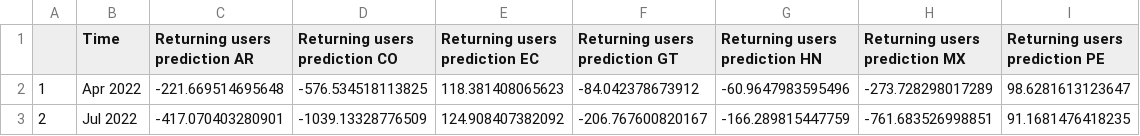
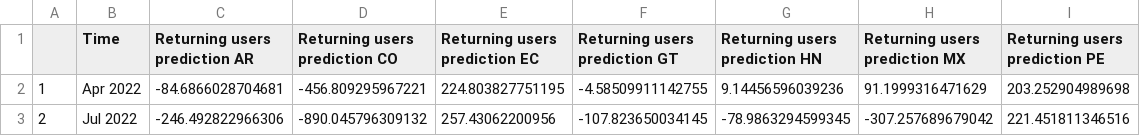
Before and after one commit to DaniBehonick/SAapp-LAusers, a CSV file: Returning_users_predictionLA.csv, drawn as a sheet.

Commit message:
last of analysis with incomplete Jan2022 data

```diff
--- a/Returning_users_predictionLA.csv
+++ b/Returning_users_predictionLA.csv
@@ -1,3 +1,3 @@
 "","Time","Returning users prediction AR","Returning users prediction CO","Returning users prediction EC","Returning users prediction GT","Returning users prediction HN","Returning users prediction MX","Returning users prediction PE"
-"1",Apr 2022,-221.669514695648,-576.534518113825,118.381408065623,-84.042378673912,-60.9647983595496,-273.728298017289,98.6281613123647
-"2",Jul 2022,-417.070403280901,-1039.13328776509,124.908407382092,-206.767600820167,-166.289815447759,-761.683526998851,91.1681476418235
+"1",Apr 2022,-84.6866028704681,-456.809295967221,224.803827751195,-4.58509911142755,9.14456596039236,91.1999316471629,203.252904989698
+"2",Jul 2022,-246.492822966306,-890.045796309132,257.43062200956,-107.823650034145,-78.9863294599345,-307.257689679042,221.451811346516
```
Also changed, not shown: New_users_predictionLA.csv, 3 other files.
